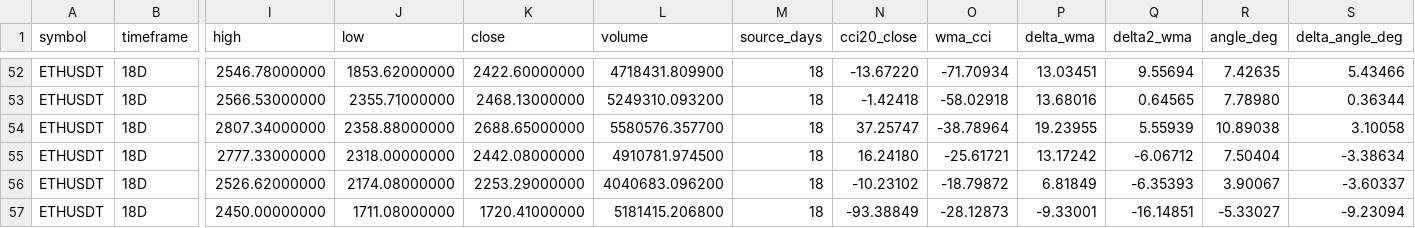
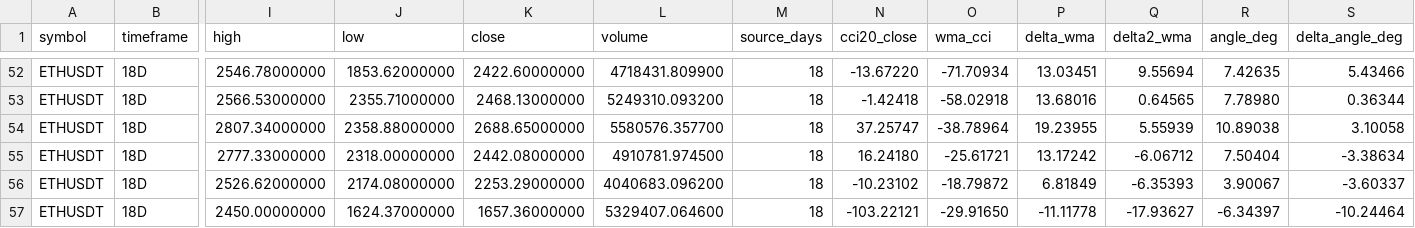
Before and after one commit to imthequin2811-gif/radar-pisau-jatuh, a CSV file: data/radar/ETHUSDT_18D_radar.csv, drawn as a sheet; only a part is shown, gaps mark what is left out; the diff names each change by its address in the sheet, - before the commit and + after, or states it on an @@ line.

```diff
--- a/data/radar/ETHUSDT_18D_radar.csv
+++ b/data/radar/ETHUSDT_18D_radar.csv
-J57 (low): 1711.08000000
+J57 (low): 1624.37000000
-K57 (close): 1720.41000000
+K57 (close): 1657.36000000
-L57 (volume): 5181415.206800
+L57 (volume): 5329407.064600
-N57 (cci20_close): -93.38849
+N57 (cci20_close): -103.22121
-O57 (wma_cci): -28.12873
+O57 (wma_cci): -29.91650
-P57 (delta_wma): -9.33001
+P57 (delta_wma): -11.11778
-Q57 (delta2_wma): -16.14851
+Q57 (delta2_wma): -17.93627
-R57 (angle_deg): -5.33027
+R57 (angle_deg): -6.34397
-S57 (delta_angle_deg): -9.23094
+S57 (delta_angle_deg): -10.24464
```
Also changed, not shown: data/binance/BNBUSDT_1D_source.csv, data/radar/BNBUSDT_18D_radar.csv, 18 other files.
